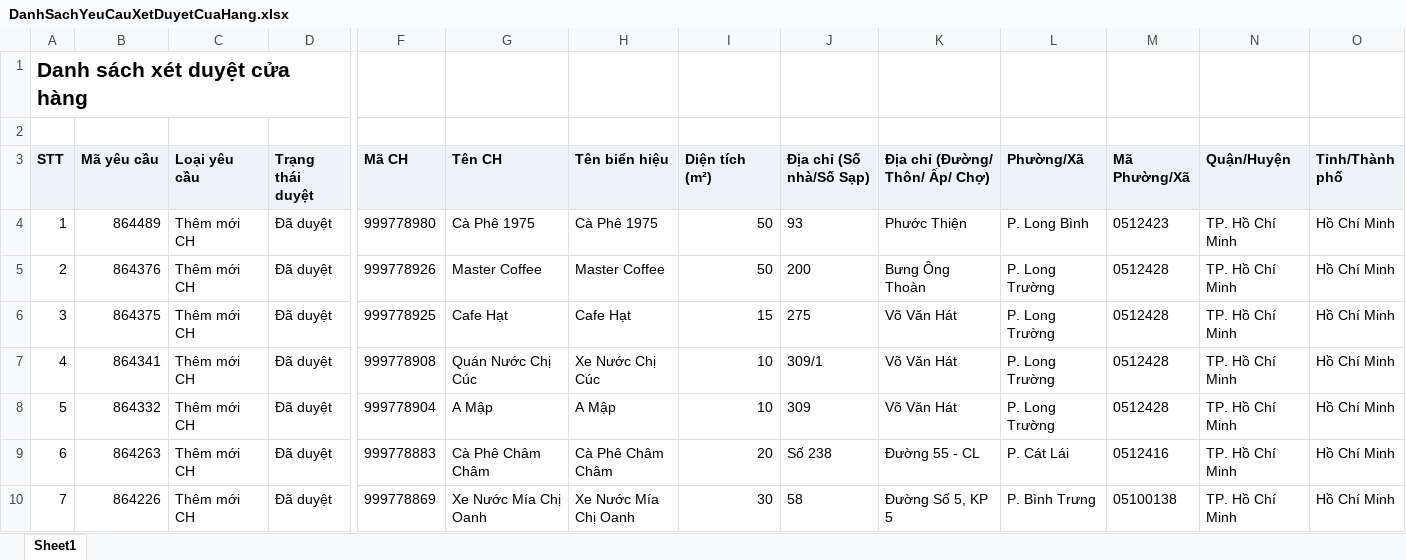
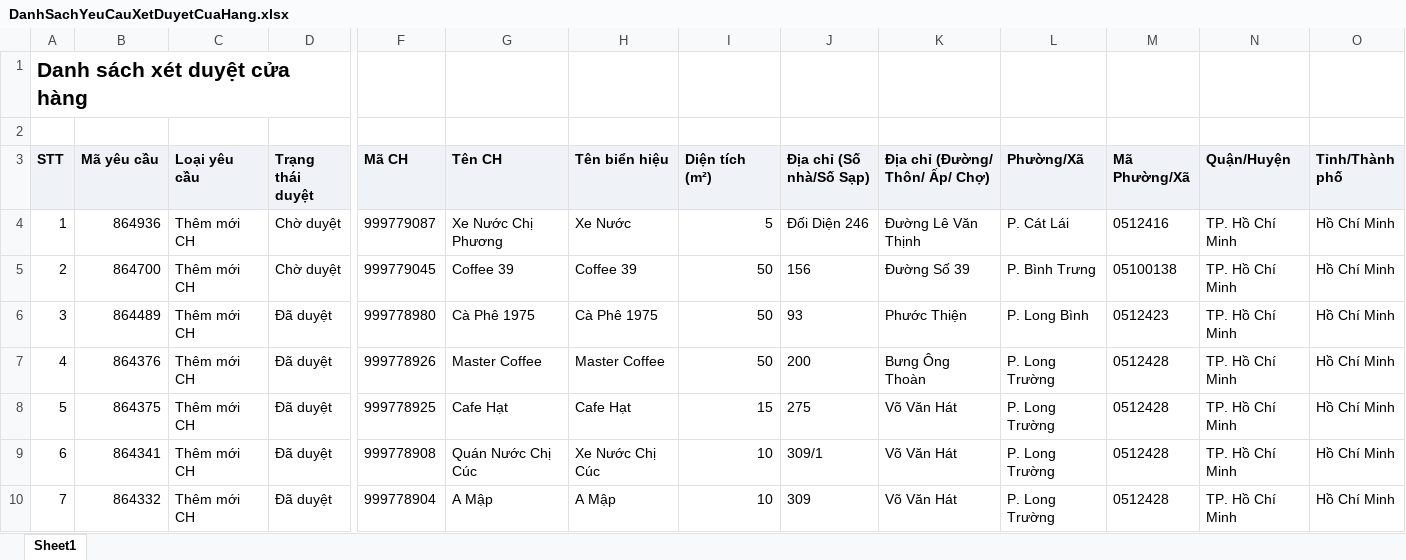
Before and after one commit to Tantt2026/Vyntt_Dashboard, an Excel workbook: data/Thang11/DanhSachYeuCauXetDuyetCuaHang.xlsx, sheet Sheet1, drawn as a sheet; only a part is shown, gaps mark what is left out; the shorter side is filled out with more unchanged rows; values as stored, in another font and other column widths than the file's, no borders; addresses are those after the commit; rows hold the shown columns only; the diff names each change by its address in the sheet, - before the commit and + after, or states it on an @@ line.

```diff
--- a/data/Thang11/DanhSachYeuCauXetDuyetCuaHang.xlsx (sheet Sheet1)
+++ b/data/Thang11/DanhSachYeuCauXetDuyetCuaHang.xlsx (sheet Sheet1)
+row 4: 1 | 864936 | Thêm mới CH | Chờ duyệt | 999779087 | Xe Nước Chị Phương | Xe Nước | 5 | Đối Diện 246 | Đường Lê Văn Thịnh | P. Cát Lái | 0512416 | TP. Hồ Chí Minh | Hồ Chí Minh
+row 5: 2 | 864700 | Thêm mới CH | Chờ duyệt | 999779045 | Coffee 39 | Coffee 39 | 50 | 156 | Đường Số 39 | P. Bình Trưng | 05100138 | TP. Hồ Chí Minh | Hồ Chí Minh
@@ column A (STT) renumbered from row 6 down @@
```
Also changed, not shown: data/Thang11/DANH_SACH_KET_QUA_CUA_HANG_THAM_GIA_CHUONG_TRINH.xlsx, data/Thang11/DanhSachLichViengTham.xlsx, 2 other files.
